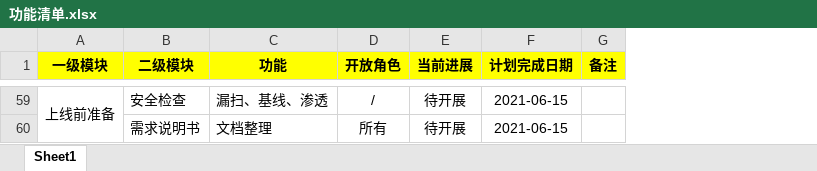
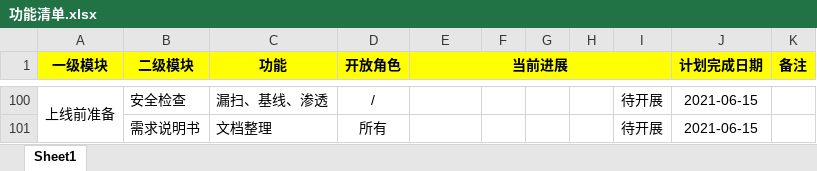
Before and after one commit to lhk0705/scoreIndex, an Excel workbook: static/需求/功能清单.xlsx, sheet Sheet1, drawn as a sheet; only a part is shown, gaps mark what is left out; values as stored, in another font and other column widths than the file's, no borders; addresses are those after the commit; the diff covers the shown part only; the diff names each change by its address in the sheet, - before the commit and + after, or states it on an @@ line.

```diff
--- a/static/需求/功能清单.xlsx (sheet Sheet1)
+++ b/static/需求/功能清单.xlsx (sheet Sheet1)
+column F, empty
+column G, empty
+column H, empty
+column I, rows 100-101: 待开展 | 待开展
+A1:A2 merged
+B1:B2 merged
+C1:C2 merged
+D1:D2 merged
+E1:I1 merged
+J1:J2 merged
+K1:K2 merged
-E100:E101 (当前进展): 待开展
+E100:E101 (当前进展): (empty)
```
Also changed, not shown: 52 added rows, 11 removed rows, 51 edited cells and merged cells elsewhere in this sheet, static/需求/字段(14.2).xlsx, 1 other file.
